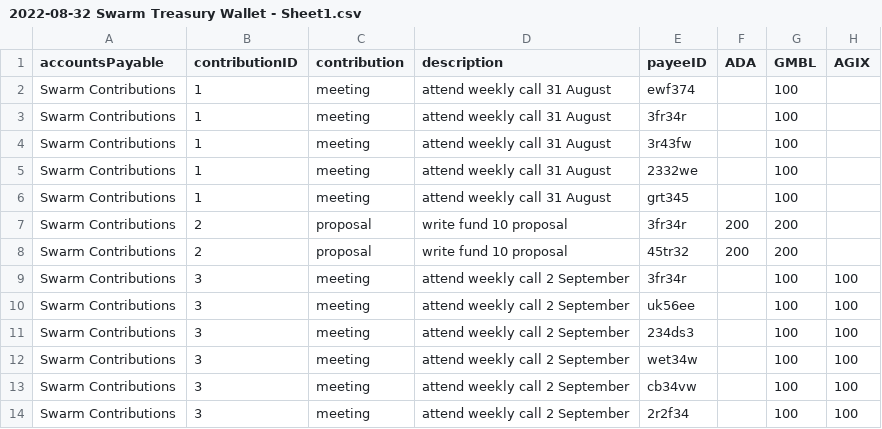
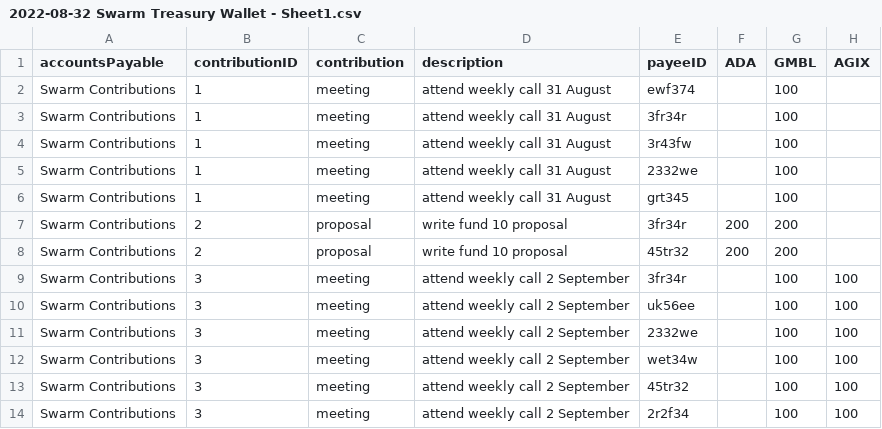
Before and after one commit to treasuryguild/treasury-system-v4, a CSV file: bulk-payments/2022-08-32 Swarm Treasury Wallet - Sheet1.csv, drawn as a sheet.

Commit message:
Update 2022-08-32 Swarm Treasury Wallet - Sheet1.csv

```diff
--- a/bulk-payments/2022-08-32 Swarm Treasury Wallet - Sheet1.csv
+++ b/bulk-payments/2022-08-32 Swarm Treasury Wallet - Sheet1.csv
@@ -10,5 +10,5 @@ Swarm Contributions,3,meeting,attend weekly call 2 September,3fr34r,,100,100
 Swarm Contributions,3,meeting,attend weekly call 2 September,uk56ee,,100,100
-Swarm Contributions,3,meeting,attend weekly call 2 September,234ds3,,100,100
+Swarm Contributions,3,meeting,attend weekly call 2 September,2332we,,100,100
 Swarm Contributions,3,meeting,attend weekly call 2 September,wet34w,,100,100
-Swarm Contributions,3,meeting,attend weekly call 2 September,cb34vw,,100,100
+Swarm Contributions,3,meeting,attend weekly call 2 September,45tr32,,100,100
 Swarm Contributions,3,meeting,attend weekly call 2 September,2r2f34,,100,100
```
